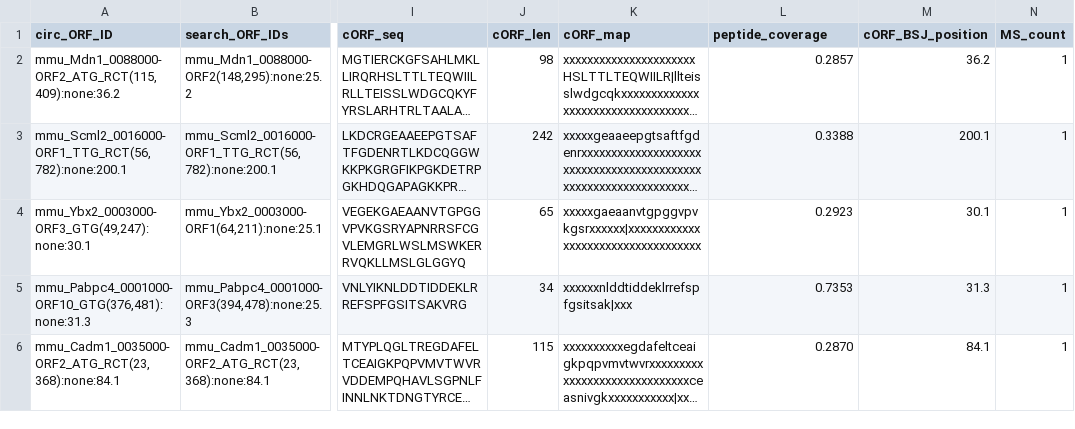
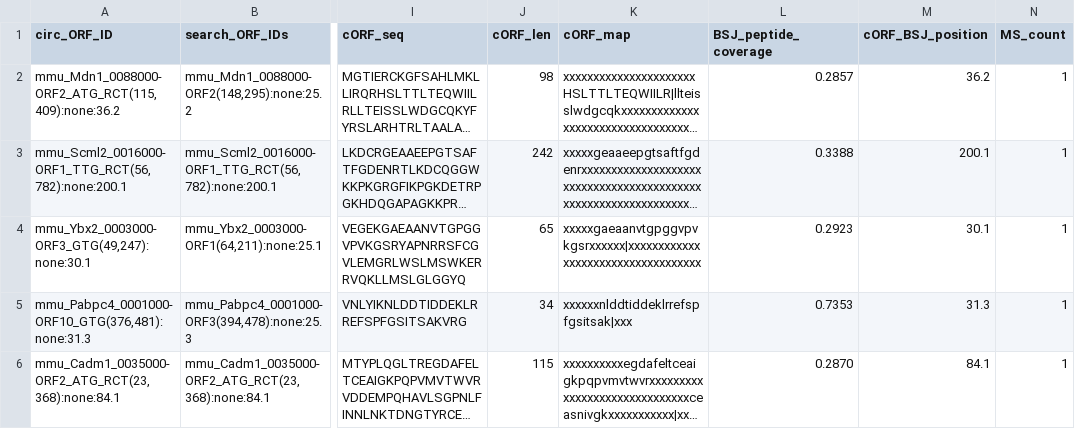
Before and after one commit to Lilab-SNNU/MStoCIRC2, a TSV file: examples/output/eval/circ_translation_evidence.tsv, drawn as a sheet; only a part is shown, gaps mark what is left out; long unchanged cells end in …; the diff names each change by its address in the sheet, - before the commit and + after, or states it on an @@ line.

Commit message:
Adjustment of m6A and coverage score formula

```diff
--- a/examples/output/eval/circ_translation_evidence.tsv
+++ b/examples/output/eval/circ_translation_evidence.tsv
-L1: peptide_coverage
+L1: BSJ_peptide_coverage
```
Also changed, not shown: 3 other files.
